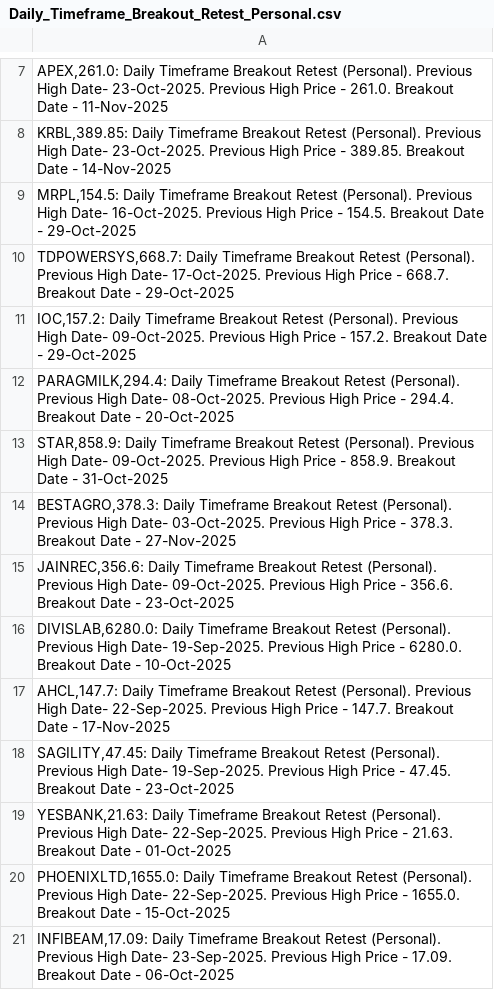
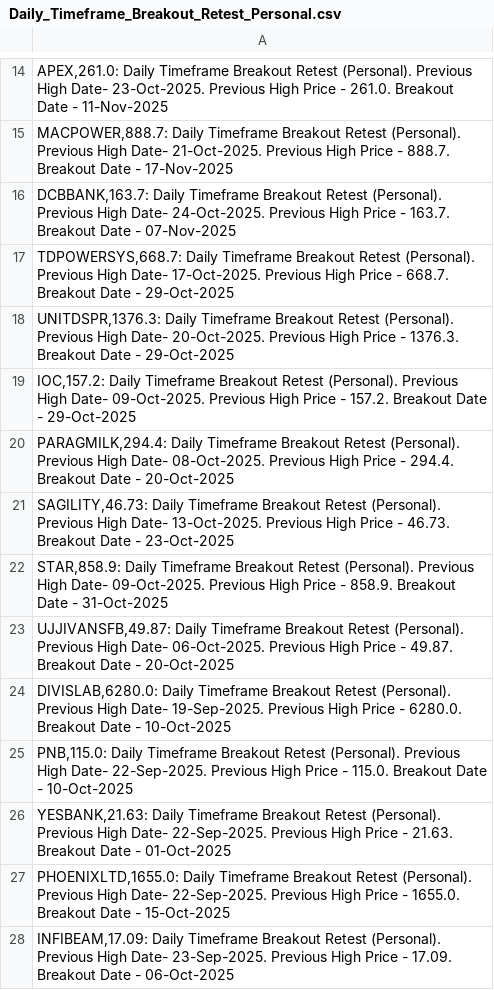
Before and after one commit to vibats/Daily_Notification_Data, a CSV file: Email_Notification_Data/Daily_Timeframe_Breakout_Retest_Personal.csv, drawn as a sheet; only a part is shown, gaps mark what is left out; the diff covers the shown part only.

```diff
--- a/Email_Notification_Data/Daily_Timeframe_Breakout_Retest_Personal.csv
+++ b/Email_Notification_Data/Daily_Timeframe_Breakout_Retest_Personal.csv
@@ -7,13 +14,13 @@
 "APEX,261.0: Daily Timeframe Breakout Retest (Personal). Previous High Date- 23-Oct-2025. Previous High Price - 261.0. Breakout Date - 11-Nov-2025"
-"KRBL,389.85: Daily Timeframe Breakout Retest (Personal). Previous High Date- 23-Oct-2025. Previous High Price - 389.85. Breakout Date - 14-Nov-2025"
-"MRPL,154.5: Daily Timeframe Breakout Retest (Personal). Previous High Date- 16-Oct-2025. Previous High Price - 154.5. Breakout Date - 29-Oct-2025"
+"MACPOWER,888.7: Daily Timeframe Breakout Retest (Personal). Previous High Date- 21-Oct-2025. Previous High Price - 888.7. Breakout Date - 17-Nov-2025"
+"DCBBANK,163.7: Daily Timeframe Breakout Retest (Personal). Previous High Date- 24-Oct-2025. Previous High Price - 163.7. Breakout Date - 07-Nov-2025"
 "TDPOWERSYS,668.7: Daily Timeframe Breakout Retest (Personal). Previous High Date- 17-Oct-2025. Previous High Price - 668.7. Breakout Date - 29-Oct-2025"
+"UNITDSPR,1376.3: Daily Timeframe Breakout Retest (Personal). Previous High Date- 20-Oct-2025. Previous High Price - 1376.3. Breakout Date - 29-Oct-2025"
 "IOC,157.2: Daily Timeframe Breakout Retest (Personal). Previous High Date- 09-Oct-2025. Previous High Price - 157.2. Breakout Date - 29-Oct-2025"
 "PARAGMILK,294.4: Daily Timeframe Breakout Retest (Personal). Previous High Date- 08-Oct-2025. Previous High Price - 294.4. Breakout Date - 20-Oct-2025"
+"SAGILITY,46.73: Daily Timeframe Breakout Retest (Personal). Previous High Date- 13-Oct-2025. Previous High Price - 46.73. Breakout Date - 23-Oct-2025"
 "STAR,858.9: Daily Timeframe Breakout Retest (Personal). Previous High Date- 09-Oct-2025. Previous High Price - 858.9. Breakout Date - 31-Oct-2025"
-"BESTAGRO,378.3: Daily Timeframe Breakout Retest (Personal). Previous High Date- 03-Oct-2025. Previous High Price - 378.3. Breakout Date - 27-Nov-2025"
-"JAINREC,356.6: Daily Timeframe Breakout Retest (Personal). Previous High Date- 09-Oct-2025. Previous High Price - 356.6. Breakout Date - 23-Oct-2025"
+"UJJIVANSFB,49.87: Daily Timeframe Breakout Retest (Personal). Previous High Date- 06-Oct-2025. Previous High Price - 49.87. Breakout Date - 20-Oct-2025"
 "DIVISLAB,6280.0: Daily Timeframe Breakout Retest (Personal). Previous High Date- 19-Sep-2025. Previous High Price - 6280.0. Breakout Date - 10-Oct-2025"
-"AHCL,147.7: Daily Timeframe Breakout Retest (Personal). Previous High Date- 22-Sep-2025. Previous High Price - 147.7. Breakout Date - 17-Nov-2025"
-"SAGILITY,47.45: Daily Timeframe Breakout Retest (Personal). Previous High Date- 19-Sep-2025. Previous High Price - 47.45. Breakout Date - 23-Oct-2025"
+"PNB,115.0: Daily Timeframe Breakout Retest (Personal). Previous High Date- 22-Sep-2025. Previous High Price - 115.0. Breakout Date - 10-Oct-2025"
 "YESBANK,21.63: Daily Timeframe Breakout Retest (Personal). Previous High Date- 22-Sep-2025. Previous High Price - 21.63. Breakout Date - 01-Oct-2025"
```
Also changed, not shown: 41 added rows, 9 removed rows, 3 moved rows and 19 edited cells elsewhere in this file, Email_Notification_Data/Daily_TimeFrame_Horizontal_Support.csv, Email_Notification_Data/Daily_TimeFrame_Horizontal_Support_30_Days.csv.
